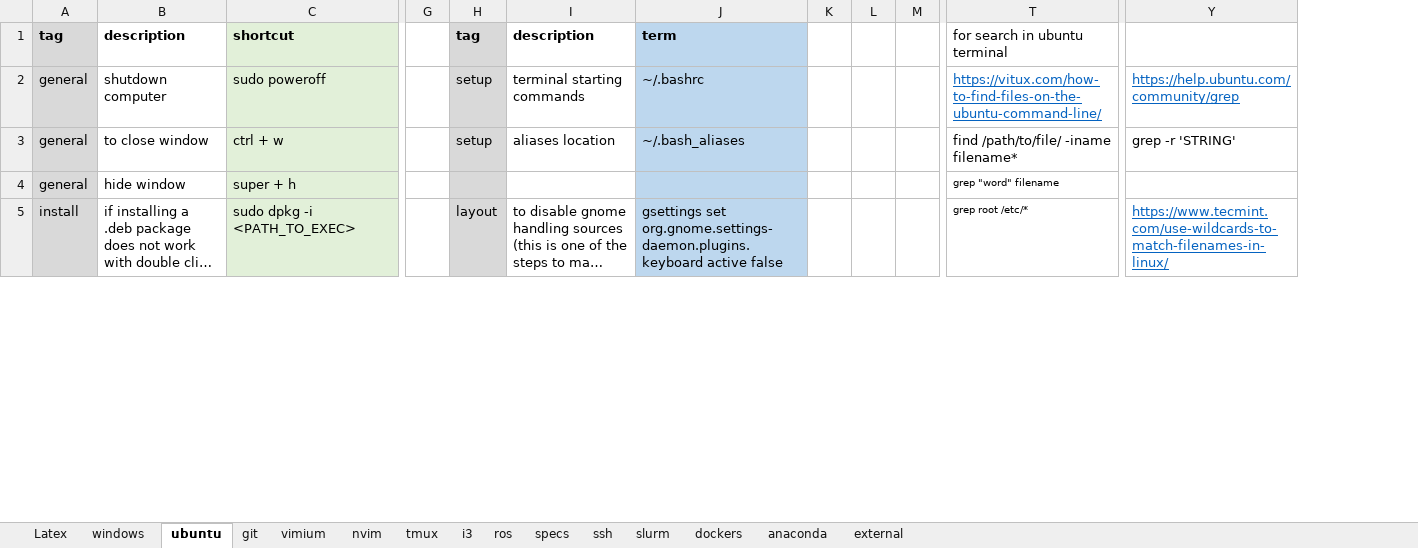
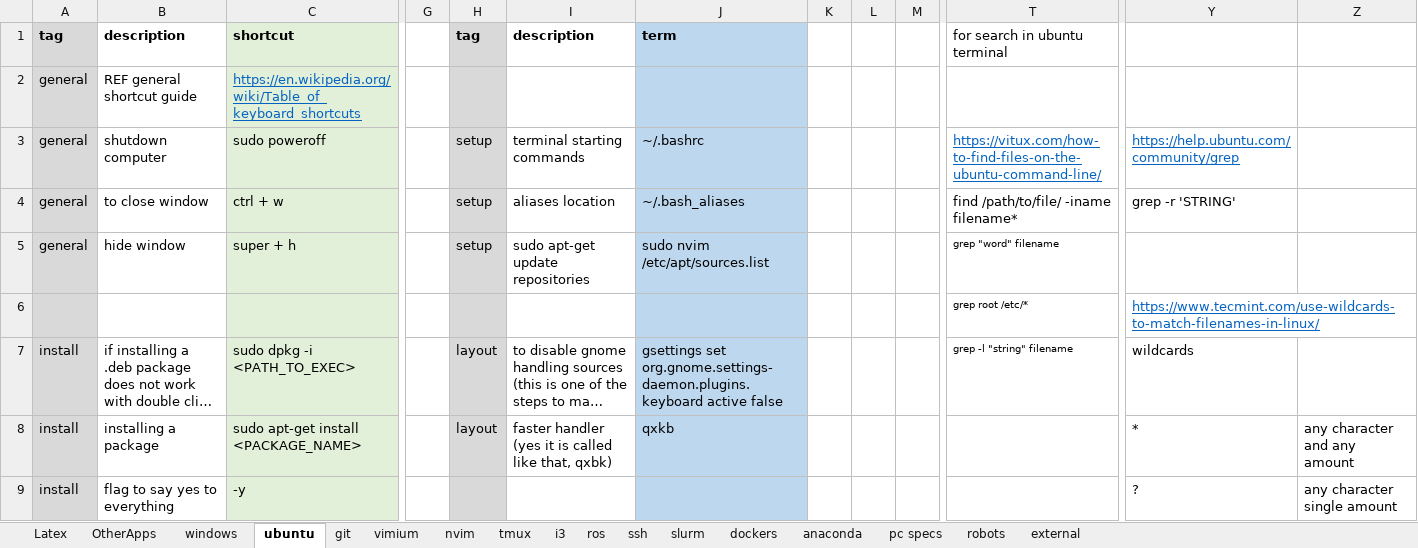
Before and after one commit to CSCarbone07/cscarbone07, an Excel workbook: references/myOptimization.xlsx, sheet ubuntu, drawn as a sheet; only a part is shown, gaps mark what is left out; long unchanged cells end in …; values as stored, in another font and other column widths than the file's, no borders; removed rows and columns are numbered as before the commit, all else as after; rows hold the shown columns only; the diff covers the shown part only; the diff names each change by its address in the sheet, - before the commit and + after, or states it on an @@ line.

```diff
--- a/references/myOptimization.xlsx (sheet ubuntu)
+++ b/references/myOptimization.xlsx (sheet ubuntu)
-sheet tab: specs
+sheet tab: OtherApps
+sheet tab: pc specs
+sheet tab: robots
-column L, empty
+column L, empty
+column Z, empty
+row 2: general | REF general shortcut guide | https://en.wikipedia.org/wiki/Table_of_keyboard_shortcuts
-H5: (empty)
+H5: setup
-I5: (empty)
+I5: sudo apt-get update repositories
-J5: (empty)
+J5: sudo nvim /etc/apt/sources.list
+row 6:  |  |  |  |  |  |  |  |  |  | grep root /etc/* | https://www.tecmint.com/use-wildcards-to-match-filenames-in-linux/
-T7: grep root /etc/*
+T7: grep -l "string" filename
-Y7: https://www.tecmint.com/use-wildcards-to-match-filenames-in-linux/
+Y7: wildcards
@@ Y7 underline: on → off, text colour: #0563C1 → black @@
+row 8: install | installing a package | sudo apt-get install <PACKAGE_NAME> |  | layout | faster handler (yes it is called like that, qxbk) | qxkb |  |  |  |  | * | any character and any amount
+row 9: install | flag to say yes to everything | -y |  |  |  |  |  |  |  |  | ? | any character single amount
```
Also changed, not shown: 113 added rows, 11 removed rows, 66 edited cells and cell formats elsewhere in this sheet, sheet nvim, sheet dockers, sheet external, sheet ros, sheet i3, sheet windows, 4 more sheets, 4 other files.
